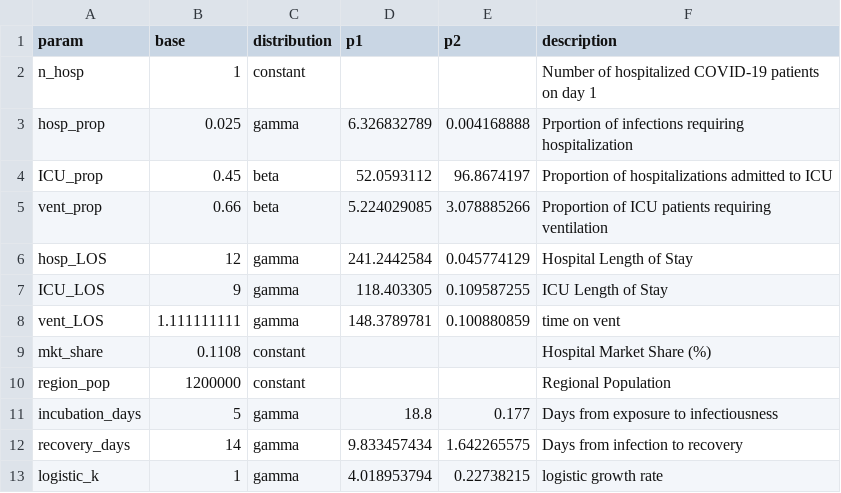
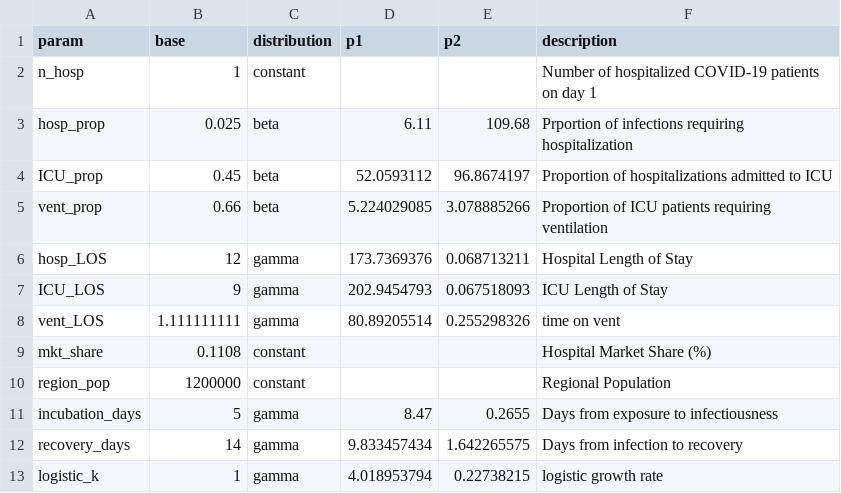
Before and after one commit to pennsignals/bayes-chime, a CSV file: data/PMC_parameters.csv, drawn as a sheet; only a part is shown.

```diff
--- a/data/PMC_parameters.csv
+++ b/data/PMC_parameters.csv
@@ -2,11 +2,11 @@ param,base,distribution,p1,p2,description
 n_hosp,1,constant,,,Number of hospitalized COVID-19 patients on day 1
-hosp_prop,0.025,gamma,6.326832789,0.004168888,Prportion of infections requiring hospitalization
+hosp_prop,0.025,beta,6.11,109.68,Prportion of infections requiring hospitalization
 ICU_prop,0.45,beta,52.0593112,96.8674197,Proportion of hospitalizations admitted to ICU
 vent_prop,0.66,beta,5.224029085,3.078885266,Proportion of ICU patients requiring ventilation
-hosp_LOS,12,gamma,241.2442584,0.045774129,Hospital Length of Stay
-ICU_LOS,9,gamma,118.403305,0.109587255,ICU Length of Stay
-vent_LOS,1.111111111,gamma,148.3789781,0.100880859,time on vent
+hosp_LOS,12,gamma,173.7369376,0.068713211,Hospital Length of Stay
+ICU_LOS,9,gamma,202.9454793,0.067518093,ICU Length of Stay
+vent_LOS,1.111111111,gamma,80.89205514,0.255298326,time on vent
 mkt_share,0.1108,constant,,,Hospital Market Share (%)
 region_pop,1200000,constant,,,Regional Population
-incubation_days,5,gamma,18.8,0.177,Days from exposure to infectiousness
+incubation_days,5,gamma,8.47,0.2655,Days from exposure to infectiousness
 recovery_days,14,gamma,9.833457434,1.642265575,Days from infection to recovery
```
Also changed, not shown: data/Downtown_parameters.csv, data/HUP_parameters.csv, 6 other files.
